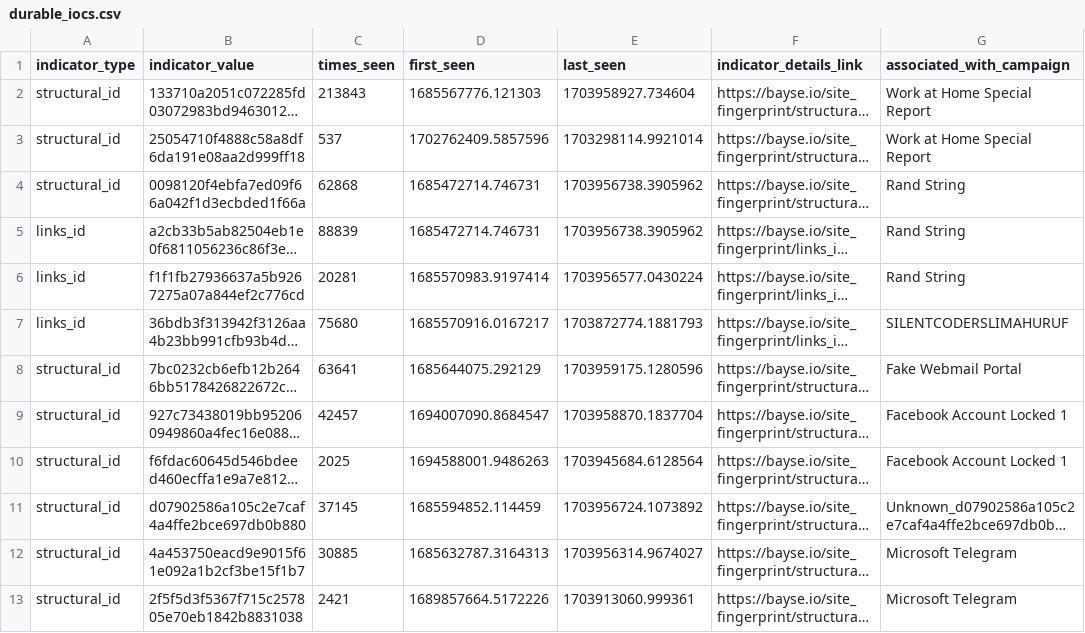
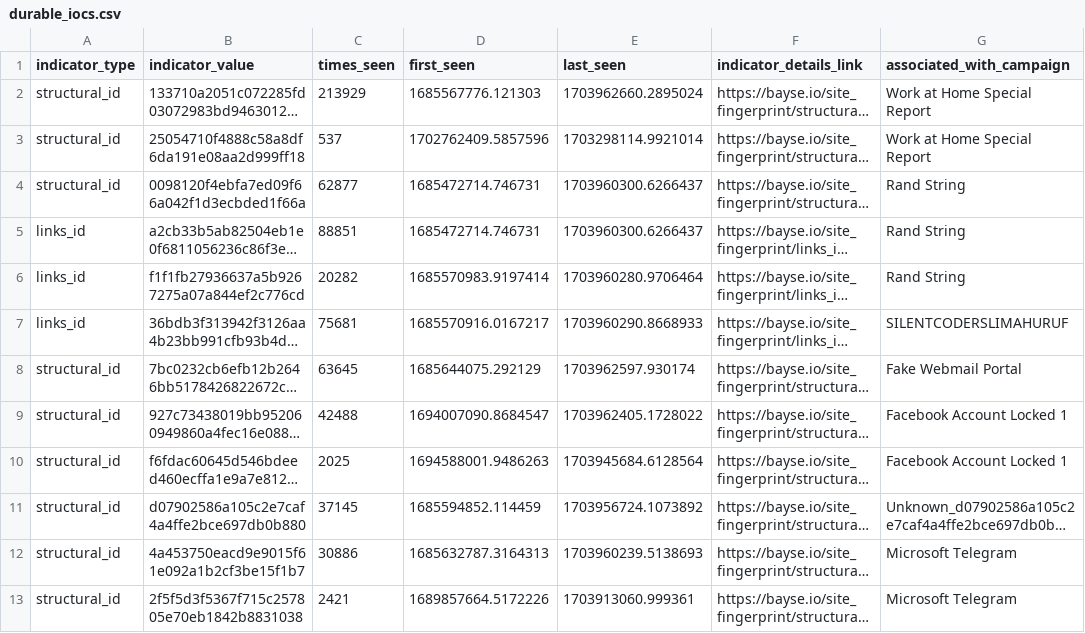
Before and after one commit to BayseIntelligence/durable_IOCs, a CSV file: durable_iocs.csv, drawn as a sheet; only a part is shown; long unchanged cells end in …; the diff covers the shown part only; the diff names each change by its address in the sheet, - before the commit and + after, or states it on an @@ line.

Commit message:
Update indicators for active campaigns

```diff
--- a/durable_iocs.csv
+++ b/durable_iocs.csv
-C2 (times_seen): 213843
+C2 (times_seen): 213929
-E2 (last_seen): 1703958927.734604
+E2 (last_seen): 1703962660.2895024
-C4 (times_seen): 62868
+C4 (times_seen): 62877
-E4:E5 (last_seen): 1703956738.3905962
+E4:E5 (last_seen): 1703960300.6266437
-C5 (times_seen): 88839
+C5 (times_seen): 88851
-C6 (times_seen): 20281
+C6 (times_seen): 20282
-E6 (last_seen): 1703956577.0430224
+E6 (last_seen): 1703960280.9706464
-C7 (times_seen): 75680
+C7 (times_seen): 75681
-E7 (last_seen): 1703872774.1881793
+E7 (last_seen): 1703960290.8668933
-C8 (times_seen): 63641
+C8 (times_seen): 63645
-E8 (last_seen): 1703959175.1280596
+E8 (last_seen): 1703962597.930174
-C9 (times_seen): 42457
+C9 (times_seen): 42488
-E9 (last_seen): 1703958870.1837704
+E9 (last_seen): 1703962405.1728022
-C12 (times_seen): 30885
+C12 (times_seen): 30886
-E12 (last_seen): 1703956314.9674027
+E12 (last_seen): 1703960239.5138693
```
Also changed, not shown: 20 edited cells elsewhere in this file.
